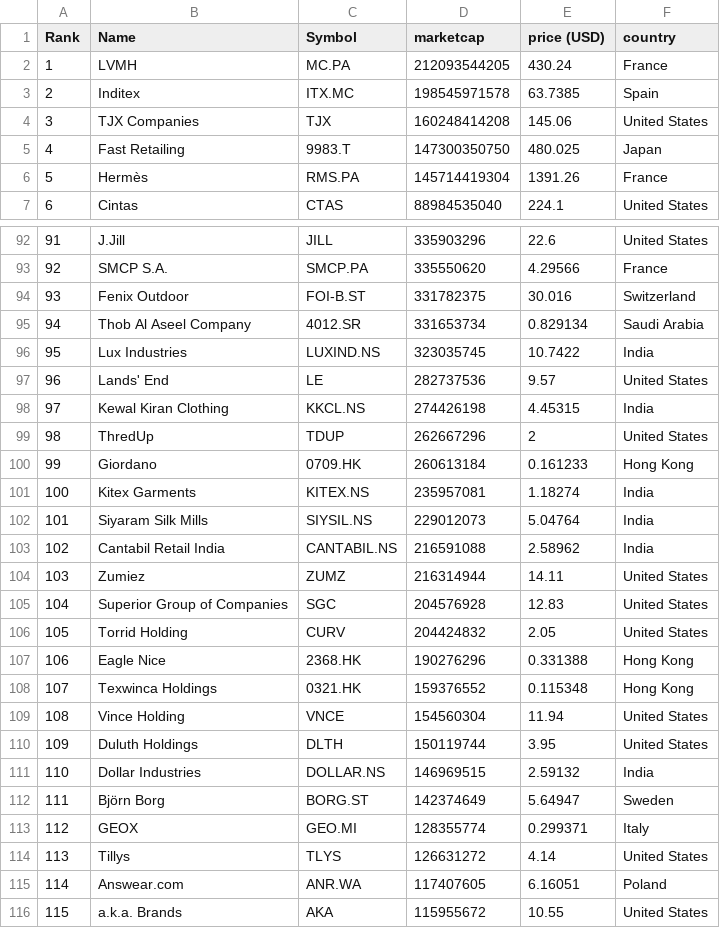
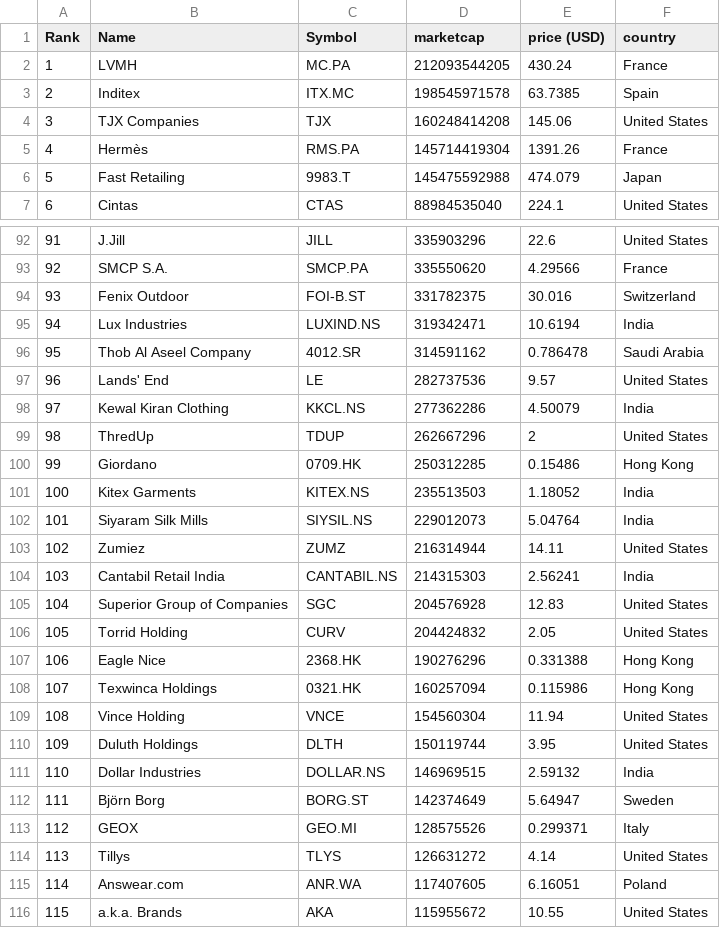
Before and after one commit to JavaJMR/merida-june-6-2024, a CSV file: companies-all.csv, drawn as a sheet; only a part is shown, gaps mark what is left out; the diff covers the shown part only.

```diff
--- a/companies-all.csv
+++ b/companies-all.csv
@@ -4,4 +4,4 @@
 "3","TJX Companies","TJX","160248414208","145.06","United States"
-"4","Fast Retailing","9983.T","147300350750","480.025","Japan"
-"5","Hermès","RMS.PA","145714419304","1391.26","France"
+"4","Hermès","RMS.PA","145714419304","1391.26","France"
+"5","Fast Retailing","9983.T","145475592988","474.079","Japan"
 "6","Cintas","CTAS","88984535040","224.1","United States"
@@ -94,12 +94,12 @@
 "93","Fenix Outdoor","FOI-B.ST","331782375","30.016","Switzerland"
-"94","Thob Al Aseel Company","4012.SR","331653734","0.829134","Saudi Arabia"
-"95","Lux Industries","LUXIND.NS","323035745","10.7422","India"
+"94","Lux Industries","LUXIND.NS","319342471","10.6194","India"
+"95","Thob Al Aseel Company","4012.SR","314591162","0.786478","Saudi Arabia"
 "96","Lands' End","LE","282737536","9.57","United States"
-"97","Kewal Kiran Clothing","KKCL.NS","274426198","4.45315","India"
+"97","Kewal Kiran Clothing","KKCL.NS","277362286","4.50079","India"
 "98","ThredUp","TDUP","262667296","2","United States"
-"99","Giordano","0709.HK","260613184","0.161233","Hong Kong"
-"100","Kitex Garments","KITEX.NS","235957081","1.18274","India"
+"99","Giordano","0709.HK","250312285","0.15486","Hong Kong"
+"100","Kitex Garments","KITEX.NS","235513503","1.18052","India"
 "101","Siyaram Silk Mills","SIYSIL.NS","229012073","5.04764","India"
-"102","Cantabil Retail India","CANTABIL.NS","216591088","2.58962","India"
-"103","Zumiez","ZUMZ","216314944","14.11","United States"
+"102","Zumiez","ZUMZ","216314944","14.11","United States"
+"103","Cantabil Retail India","CANTABIL.NS","214315303","2.56241","India"
 "104","Superior Group of Companies","SGC","204576928","12.83","United States"
@@ -107,3 +107,3 @@
 "106","Eagle Nice","2368.HK","190276296","0.331388","Hong Kong"
-"107","Texwinca Holdings","0321.HK","159376552","0.115348","Hong Kong"
+"107","Texwinca Holdings","0321.HK","160257094","0.115986","Hong Kong"
 "108","Vince Holding","VNCE","154560304","11.94","United States"
@@ -112,3 +112,3 @@
 "111","Björn Borg","BORG.ST","142374649","5.64947","Sweden"
-"112","GEOX","GEO.MI","128355774","0.299371","Italy"
+"112","GEOX","GEO.MI","128575526","0.299371","Italy"
 "113","Tillys","TLYS","126631272","4.14","United States"
```
Also changed, not shown: 2 added rows, 2 removed rows and 50 edited cells elsewhere in this file, companies_france.csv.
